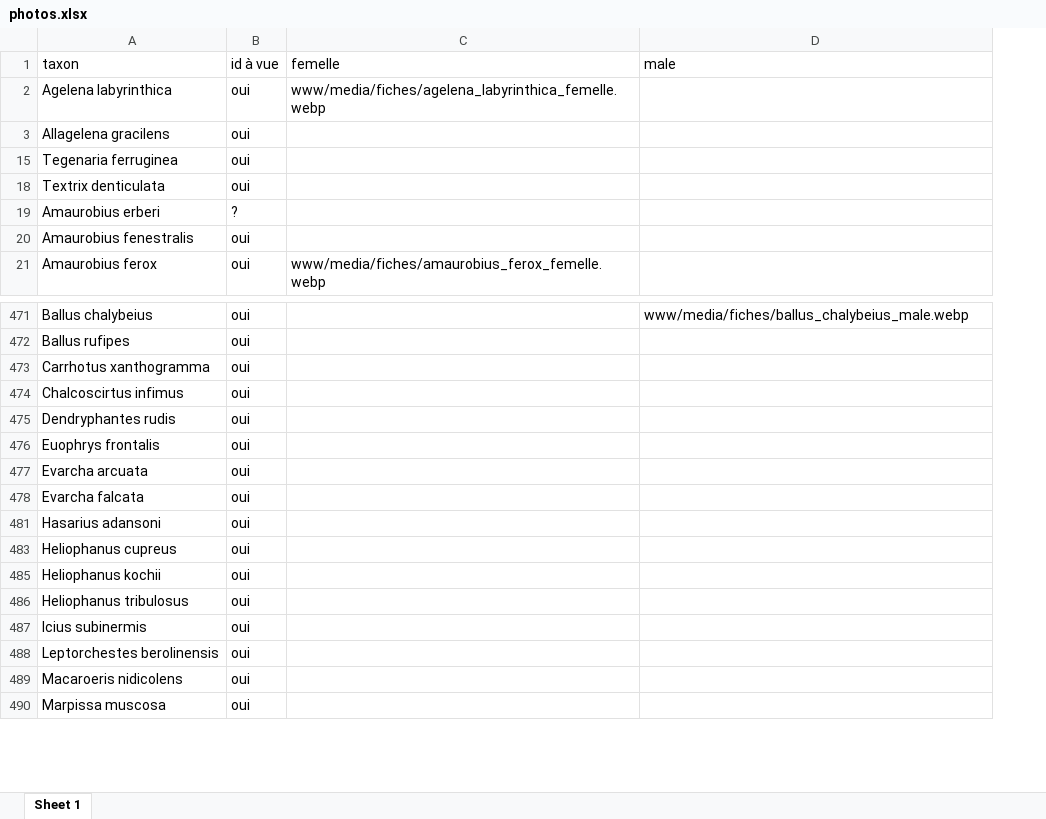
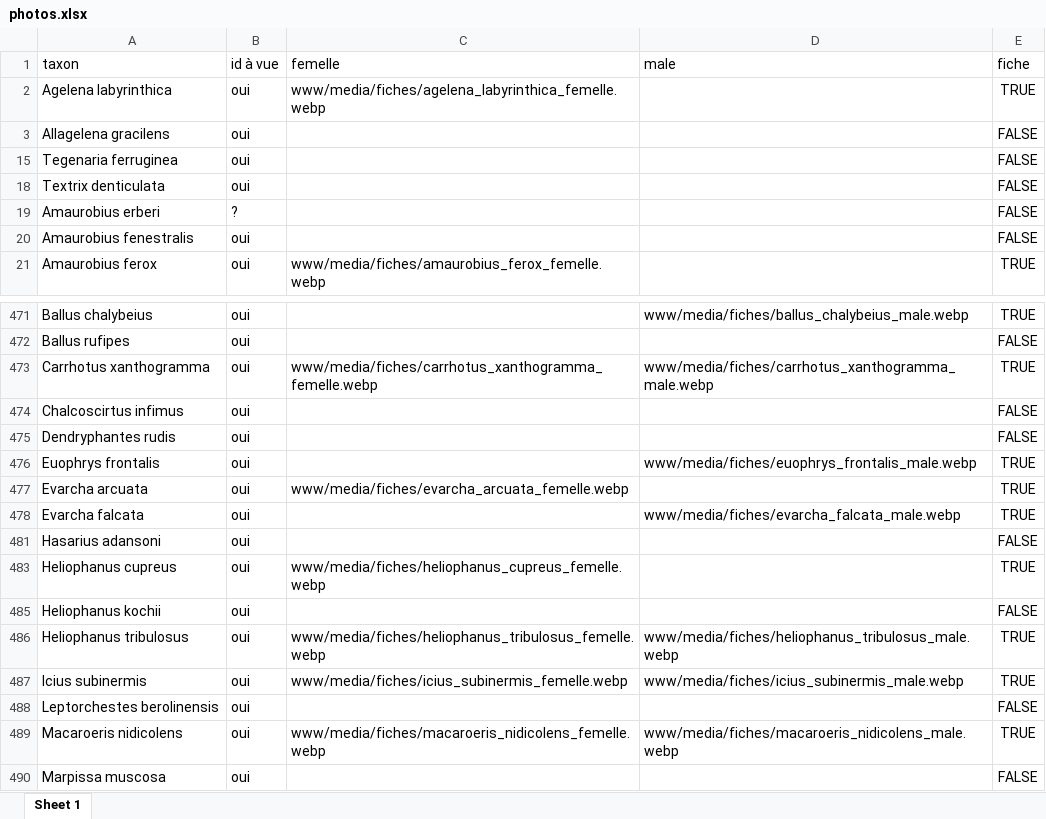
Before and after one commit to CedricMondy/araignees_idf, an Excel workbook: photos.xlsx, sheet Sheet 1, drawn as a sheet; only a part is shown, gaps mark what is left out; values as stored, in another font and other column widths than the file's, no borders; table styles not drawn; the diff names each change by its address in the sheet, - before the commit and + after, or states it on an @@ line.

```diff
--- a/photos.xlsx (sheet Sheet 1)
+++ b/photos.xlsx (sheet Sheet 1)
+column E (fiche), rows 2-21: TRUE | FALSE | FALSE | FALSE | FALSE | FALSE | TRUE; rows 471-490: TRUE | FALSE | TRUE | FALSE | FALSE | TRUE | TRUE | TRUE | FALSE | TRUE | FALSE | TRUE | TRUE | FALSE | TRUE | FALSE
-C473 (femelle): (empty)
+C473 (femelle): www/media/fiches/carrhotus_xanthogramma_femelle.webp
-D473 (male): (empty)
+D473 (male): www/media/fiches/carrhotus_xanthogramma_male.webp
-D476 (male): (empty)
+D476 (male): www/media/fiches/euophrys_frontalis_male.webp
-C477 (femelle): (empty)
+C477 (femelle): www/media/fiches/evarcha_arcuata_femelle.webp
-D478 (male): (empty)
+D478 (male): www/media/fiches/evarcha_falcata_male.webp
-C483 (femelle): (empty)
+C483 (femelle): www/media/fiches/heliophanus_cupreus_femelle.webp
-C486 (femelle): (empty)
+C486 (femelle): www/media/fiches/heliophanus_tribulosus_femelle.webp
-D486 (male): (empty)
+D486 (male): www/media/fiches/heliophanus_tribulosus_male.webp
-C487 (femelle): (empty)
+C487 (femelle): www/media/fiches/icius_subinermis_femelle.webp
-D487 (male): (empty)
+D487 (male): www/media/fiches/icius_subinermis_male.webp
-C489 (femelle): (empty)
+C489 (femelle): www/media/fiches/macaroeris_nidicolens_femelle.webp
-D489 (male): (empty)
+D489 (male): www/media/fiches/macaroeris_nidicolens_male.webp
```
Also changed, not shown: hidden cells, 12 other files.
